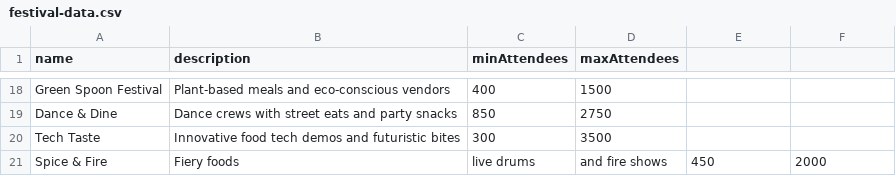
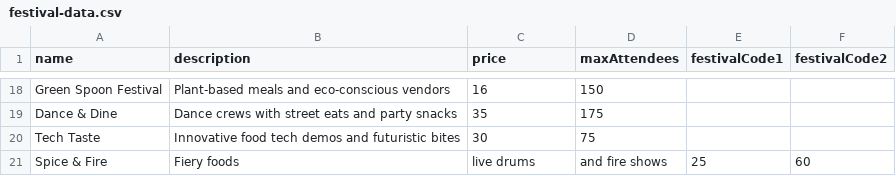
Before and after one commit to HendrikSenechal/SpringBoot_Project_EP3, a CSV file: src/main/resources/populate-data/festival-data.csv, drawn as a sheet; only a part is shown, gaps mark what is left out; the diff covers the shown part only; the diff names each change by its address in the sheet, - before the commit and + after, or states it on an @@ line.

Commit message:
Bugfixes, validation, festivalperiod, ...

```diff
--- a/src/main/resources/populate-data/festival-data.csv
+++ b/src/main/resources/populate-data/festival-data.csv
-C1: minAttendees
+C1: price
-E1: (empty)
+E1: festivalCode1
-F1: (empty)
+F1: festivalCode2
-C18 (price): 400
+C18 (price): 16
-D18 (maxAttendees): 1500
+D18 (maxAttendees): 150
-C19 (price): 850
+C19 (price): 35
-D19 (maxAttendees): 2750
+D19 (maxAttendees): 175
-C20 (price): 300
+C20 (price): 30
-D20 (maxAttendees): 3500
+D20 (maxAttendees): 75
-E21 (festivalCode1): 450
+E21 (festivalCode1): 25
-F21 (festivalCode2): 2000
+F21 (festivalCode2): 60
```
Also changed, not shown: 32 edited cells elsewhere in this file, 24 other files.
